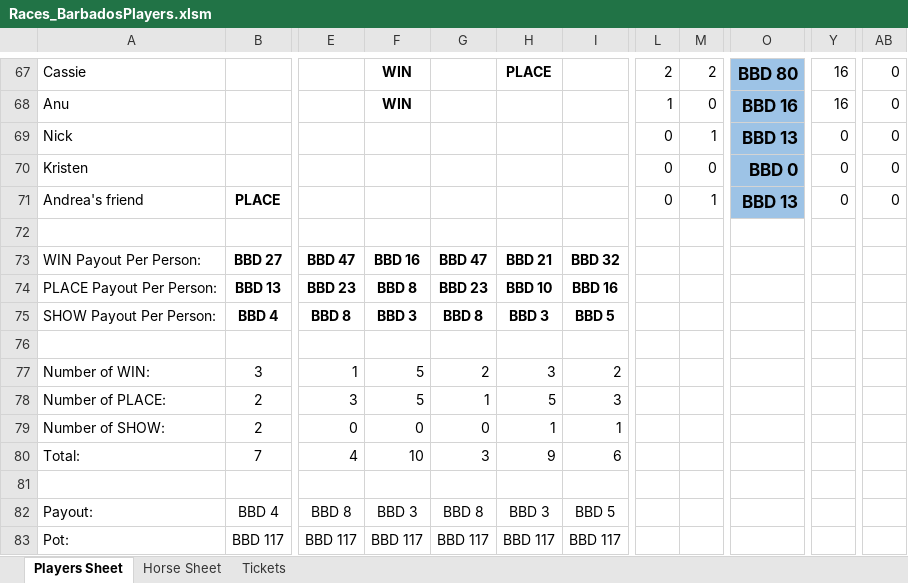
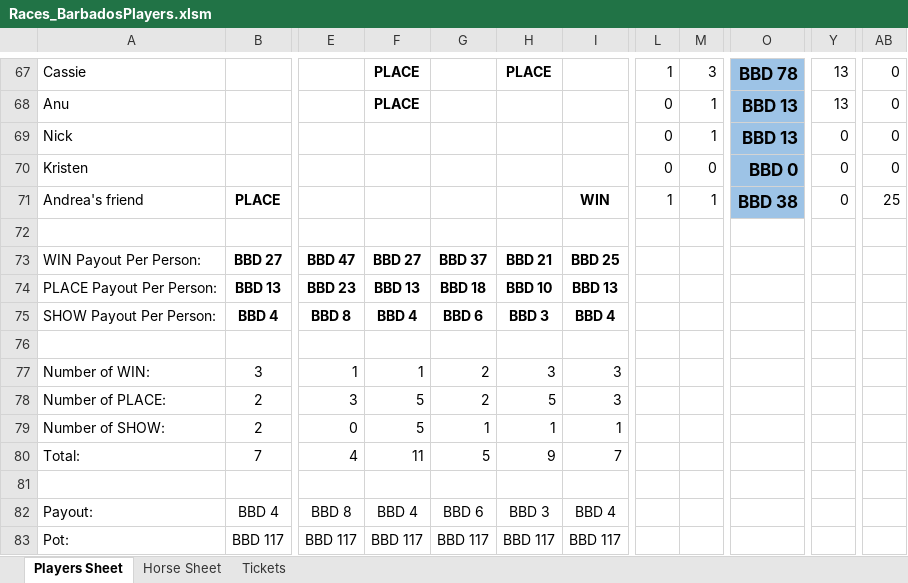
Before and after one commit to KPH3802/Barbados_Turf_Club_Horse_Racing, an Excel workbook: Races_BarbadosPlayers.xlsm, sheet Players Sheet, drawn as a sheet; only a part is shown, gaps mark what is left out; values as stored, in another font and other column widths than the file's, no borders; conditional formats not drawn; the diff covers the shown part only; the diff names each change by its address in the sheet, - before the commit and + after, or states it on an @@ line.

```diff
--- a/Races_BarbadosPlayers.xlsm (sheet Players Sheet)
+++ b/Races_BarbadosPlayers.xlsm (sheet Players Sheet)
-F67:F68: WIN
+F67:F68: PLACE
-L67: 2
+L67: 1
-M67: 2
+M67: 3
-O67: BBD 80
+O67: BBD 78
-Y67:Y68: 16
+Y67:Y68: 13
-L68: 1
+L68: 0
-M68: 0
+M68: 1
-O68: BBD 16
+O68: BBD 13
-I71: (empty)
+I71: WIN
-L71: 0
+L71: 1
-O71: BBD 13
+O71: BBD 38
-AB71: 0
+AB71: 25
-F73: BBD 16
+F73: BBD 27
-G73: BBD 47
+G73: BBD 37
-I73: BBD 32
+I73: BBD 25
-F74: BBD 8
+F74: BBD 13
-G74: BBD 23
+G74: BBD 18
-I74: BBD 16
+I74: BBD 13
-F75: BBD 3
+F75: BBD 4
-G75: BBD 8
+G75: BBD 6
-I75: BBD 5
+I75: BBD 4
-F77: 5
+F77: 1
-I77: 2
+I77: 3
-G78: 1
+G78: 2
-F79: 0
+F79: 5
-G79: 0
+G79: 1
-F80: 10
+F80: 11
-G80: 3
+G80: 5
-I80: 6
+I80: 7
-F82: BBD 3
+F82: BBD 4
-G82: BBD 8
+G82: BBD 6
-I82: BBD 5
+I82: BBD 4
```
Also changed, not shown: 71 edited cells elsewhere in this sheet, formulas that keep their value, 4 other files.
